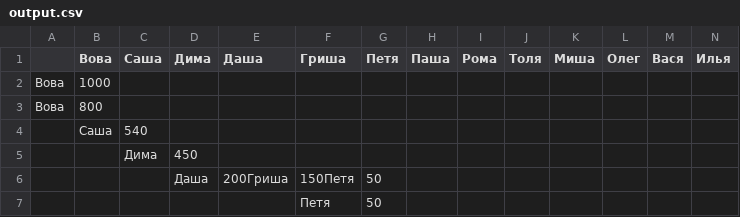
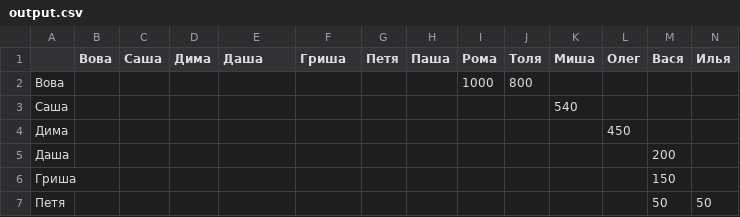
Before and after one commit to BarkovRoman/shopping-lists, a CSV file: resources/output.csv, drawn as a sheet.

```diff
--- a/resources/output.csv
+++ b/resources/output.csv
@@ -1,7 +1,7 @@
 ,Вова,Саша,Дима,Даша,Гриша,Петя,Паша,Рома,Толя,Миша,Олег,Вася,Илья
-Вова,1000,,,,,,,,,,,,
-Вова,800,,,,,,,,,,,,
-,Саша,540,,,,,,,,,,,
-,,Дима,450,,,,,,,,,,
-,,,Даша,200Гриша,150Петя,50,,,,,,,
-,,,,,Петя,50,,,,,,,
+Вова,,,,,,,,1000,800,,,,
+Саша,,,,,,,,,,540,,,
+Дима,,,,,,,,,,,450,,
+Даша,,,,,,,,,,,,200,
+Гриша,,,,,,,,,,,,150,
+Петя,,,,,,,,,,,,50,50
```
Also changed, not shown: 4 other files.
